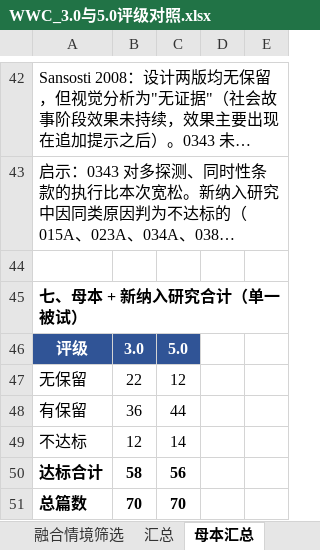
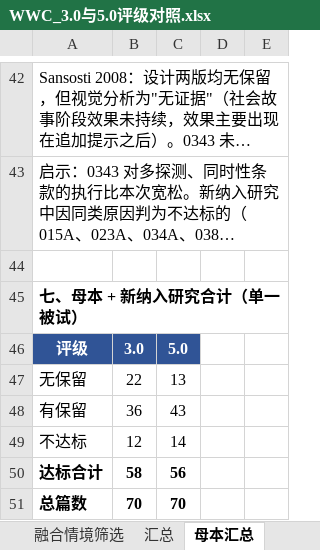
Before and after one commit to a1017998069/111, an Excel workbook: WWC_3.0与5.0评级对照.xlsx, sheet 母本汇总, drawn as a sheet; only a part is shown, gaps mark what is left out; long unchanged cells end in …; values as stored, in another font and other column widths than the file's, no borders; the diff names each change by its address in the sheet, - before the commit and + after, or states it on an @@ line.

```diff
--- a/WWC_3.0与5.0评级对照.xlsx (sheet 母本汇总)
+++ b/WWC_3.0与5.0评级对照.xlsx (sheet 母本汇总)
-C47: 12
+C47: 13
-C48: 44
+C48: 43
```
Also changed, not shown: sheet 单一被试, sheet 汇总, sheet 融合情境筛选, sheet 最终纳入.
